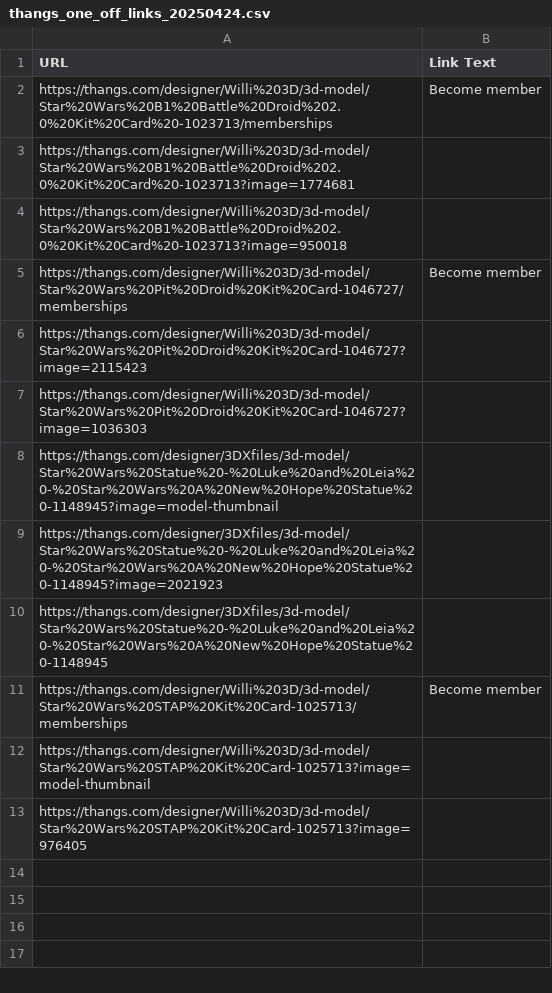
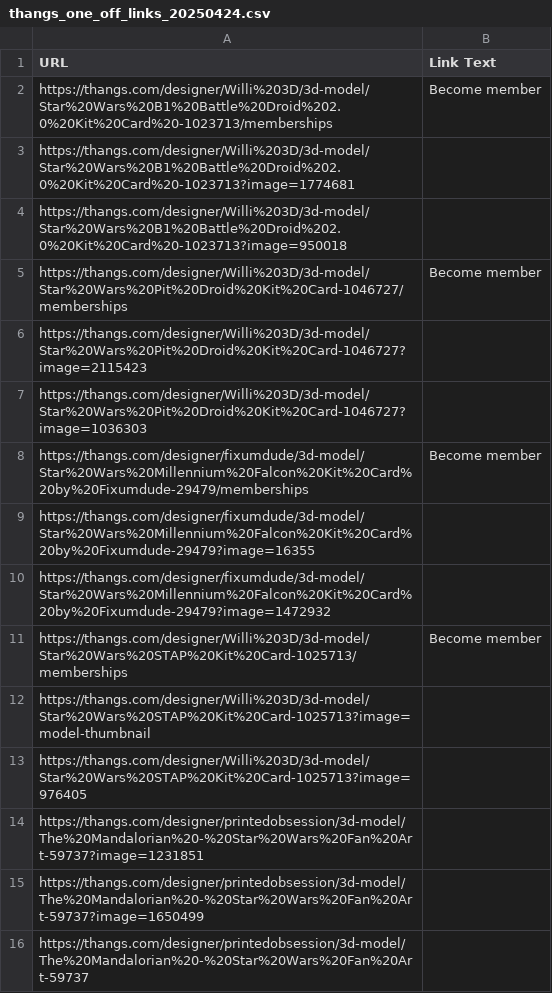
Before and after one commit to danphamx/MarketingAutomation, a CSV file: one-off/thangs_one_off_links_20250424.csv, drawn as a sheet.

```diff
--- a/one-off/thangs_one_off_links_20250424.csv
+++ b/one-off/thangs_one_off_links_20250424.csv
@@ -7,5 +7,5 @@ https://thangs.com/designer/Willi%203D/3d-model/Star%20Wars%20Pit%20Droid%20Kit%
 https://thangs.com/designer/Willi%203D/3d-model/Star%20Wars%20Pit%20Droid%20Kit%20Card-1046727?image=1036303,
-https://thangs.com/designer/3DXfiles/3d-model/Star%20Wars%20Statue%20-%20Luke%20and%20Leia%20-%20Star%20Wars%20A%20New%20Hope%20Statue%20-1148945?image=model-thumbnail,
-https://thangs.com/designer/3DXfiles/3d-model/Star%20Wars%20Statue%20-%20Luke%20and%20Leia%20-%20Star%20Wars%20A%20New%20Hope%20Statue%20-1148945?image=2021923,
-https://thangs.com/designer/3DXfiles/3d-model/Star%20Wars%20Statue%20-%20Luke%20and%20Leia%20-%20Star%20Wars%20A%20New%20Hope%20Statue%20-1148945,
+https://thangs.com/designer/fixumdude/3d-model/Star%20Wars%20Millennium%20Falcon%20Kit%20Card%20by%20Fixumdude-29479/memberships,Become member
+https://thangs.com/designer/fixumdude/3d-model/Star%20Wars%20Millennium%20Falcon%20Kit%20Card%20by%20Fixumdude-29479?image=16355,
+https://thangs.com/designer/fixumdude/3d-model/Star%20Wars%20Millennium%20Falcon%20Kit%20Card%20by%20Fixumdude-29479?image=1472932,
 https://thangs.com/designer/Willi%203D/3d-model/Star%20Wars%20STAP%20Kit%20Card-1025713/memberships,Become member
@@ -13 +13,4 @@ https://thangs.com/designer/Willi%203D/3d-model/Star%20Wars%20STAP%20Kit%20Card-
 https://thangs.com/designer/Willi%203D/3d-model/Star%20Wars%20STAP%20Kit%20Card-1025713?image=976405,
+https://thangs.com/designer/printedobsession/3d-model/The%20Mandalorian%20-%20Star%20Wars%20Fan%20Art-59737?image=1231851,
+https://thangs.com/designer/printedobsession/3d-model/The%20Mandalorian%20-%20Star%20Wars%20Fan%20Art-59737?image=1650499,
+https://thangs.com/designer/printedobsession/3d-model/The%20Mandalorian%20-%20Star%20Wars%20Fan%20Art-59737,
```
Also changed, not shown: one-off/image_links_one_off_20250424.csv, 2 other files.
